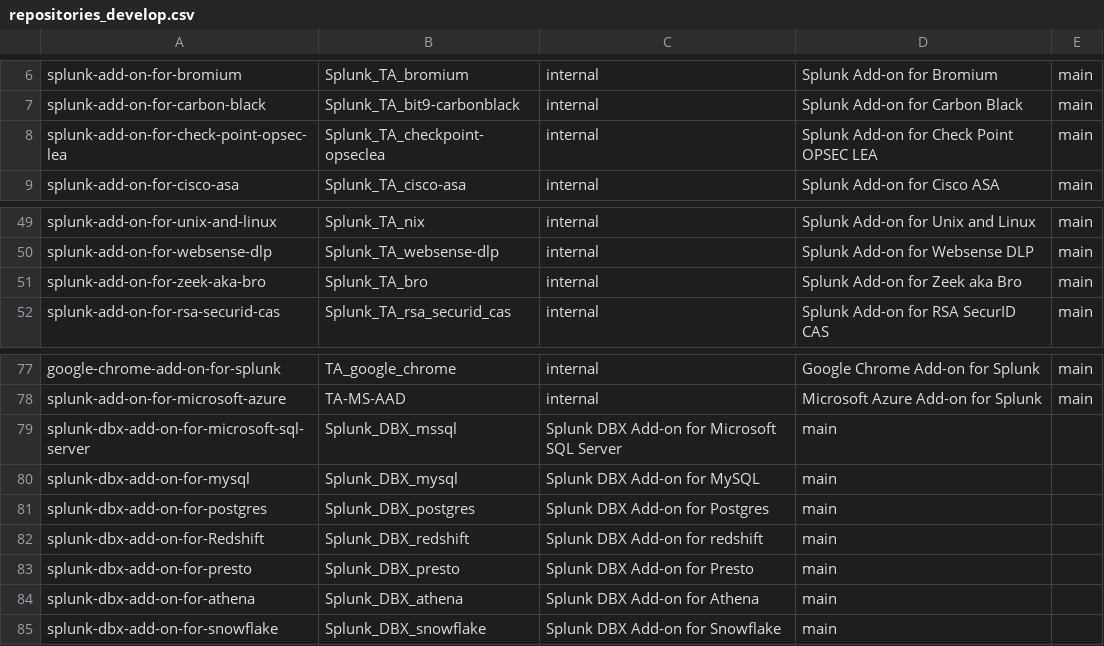
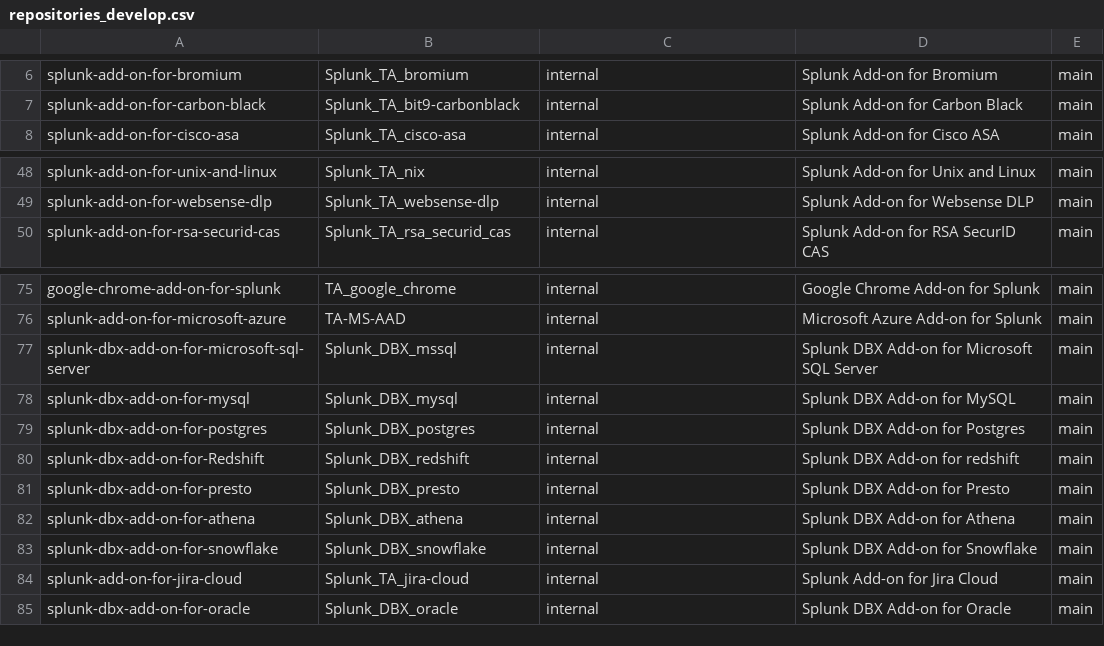
Before and after one commit to wmazur-splunk/addonfactory-repository-template, a CSV file: repositories_develop.csv, drawn as a sheet; only a part is shown, gaps mark what is left out.

```diff
--- a/repositories_develop.csv
+++ b/repositories_develop.csv
@@ -7,3 +7,2 @@ splunk-add-on-for-bromium,Splunk_TA_bromium,internal,"Splunk Add-on for Bromium"
 splunk-add-on-for-carbon-black,Splunk_TA_bit9-carbonblack,internal,"Splunk Add-on for Carbon Black",main
-splunk-add-on-for-check-point-opsec-lea,Splunk_TA_checkpoint-opseclea,internal,"Splunk Add-on for Check Point OPSEC LEA",main
 splunk-add-on-for-cisco-asa,Splunk_TA_cisco-asa,internal,"Splunk Add-on for Cisco ASA",main
@@ -50,3 +49,2 @@ splunk-add-on-for-unix-and-linux,Splunk_TA_nix,internal,"Splunk Add-on for Unix
 splunk-add-on-for-websense-dlp,Splunk_TA_websense-dlp,internal,"Splunk Add-on for Websense DLP",main
-splunk-add-on-for-zeek-aka-bro,Splunk_TA_bro,internal,"Splunk Add-on for Zeek aka Bro",main
 splunk-add-on-for-rsa-securid-cas,Splunk_TA_rsa_securid_cas,internal,"Splunk Add-on for RSA SecurID CAS",main
@@ -78,8 +76,10 @@ google-chrome-add-on-for-splunk,TA_google_chrome,internal,"Google Chrome Add-on
 splunk-add-on-for-microsoft-azure,TA-MS-AAD,internal,"Microsoft Azure Add-on for Splunk",main
-splunk-dbx-add-on-for-microsoft-sql-server,Splunk_DBX_mssql,"Splunk DBX Add-on for Microsoft SQL Server",main
-splunk-dbx-add-on-for-mysql,Splunk_DBX_mysql,"Splunk DBX Add-on for MySQL",main
-splunk-dbx-add-on-for-postgres,Splunk_DBX_postgres,"Splunk DBX Add-on for Postgres",main
-splunk-dbx-add-on-for-Redshift,Splunk_DBX_redshift,"Splunk DBX Add-on for redshift",main
-splunk-dbx-add-on-for-presto,Splunk_DBX_presto,"Splunk DBX Add-on for Presto",main
-splunk-dbx-add-on-for-athena,Splunk_DBX_athena,"Splunk DBX Add-on for Athena",main
-splunk-dbx-add-on-for-snowflake,Splunk_DBX_snowflake,"Splunk DBX Add-on for Snowflake",main
+splunk-dbx-add-on-for-microsoft-sql-server,Splunk_DBX_mssql,internal,"Splunk DBX Add-on for Microsoft SQL Server",main
+splunk-dbx-add-on-for-mysql,Splunk_DBX_mysql,internal,"Splunk DBX Add-on for MySQL",main
+splunk-dbx-add-on-for-postgres,Splunk_DBX_postgres,internal,"Splunk DBX Add-on for Postgres",main
+splunk-dbx-add-on-for-Redshift,Splunk_DBX_redshift,internal,"Splunk DBX Add-on for redshift",main
+splunk-dbx-add-on-for-presto,Splunk_DBX_presto,internal,"Splunk DBX Add-on for Presto",main
+splunk-dbx-add-on-for-athena,Splunk_DBX_athena,internal,"Splunk DBX Add-on for Athena",main
+splunk-dbx-add-on-for-snowflake,Splunk_DBX_snowflake,internal,"Splunk DBX Add-on for Snowflake",main
+splunk-add-on-for-jira-cloud,Splunk_TA_jira-cloud,internal,"Splunk Add-on for Jira Cloud",main
+splunk-dbx-add-on-for-oracle,Splunk_DBX_oracle,internal,"Splunk DBX Add-on for Oracle",main
```
Also changed, not shown: repositories_main.csv, 2 other files.
